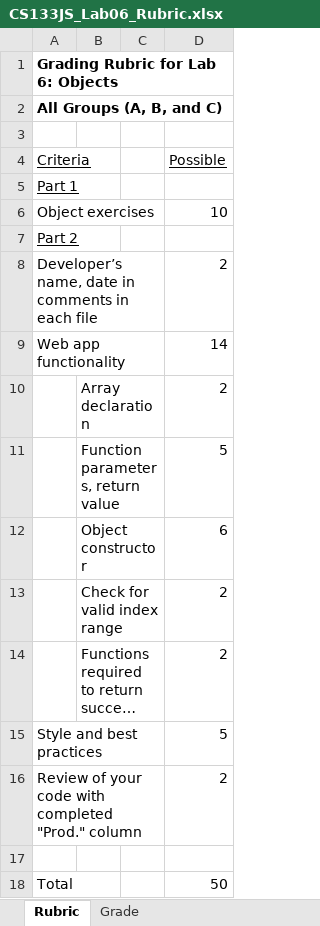
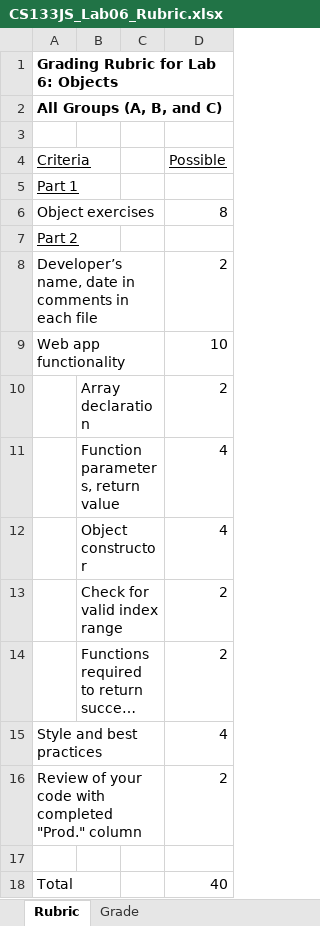
Before and after one commit to LCC-CIT/CS133JS-CourseMaterials, an Excel workbook: Labs/Lab06/CS133JS_Lab06_Rubric.xlsx, sheet Rubric, drawn as a sheet; long unchanged cells end in …; values as stored, in another font and other column widths than the file's, no borders; the diff names each change by its address in the sheet, - before the commit and + after, or states it on an @@ line.

```diff
--- a/Labs/Lab06/CS133JS_Lab06_Rubric.xlsx (sheet Rubric)
+++ b/Labs/Lab06/CS133JS_Lab06_Rubric.xlsx (sheet Rubric)
-D6 (Possible): 10
+D6 (Possible): 8
-D9 (Possible): 14
+D9 (Possible): 10
-D11 (Possible): 5
+D11 (Possible): 4
-D12 (Possible): 6
+D12 (Possible): 4
-D15 (Possible): 5
+D15 (Possible): 4
-D18 (Possible): 50
+D18 (Possible): 40
```
Also changed, not shown: sheet Grade, Labs/Lab07/CS133JS_Lab07_Rubric.xlsx.
